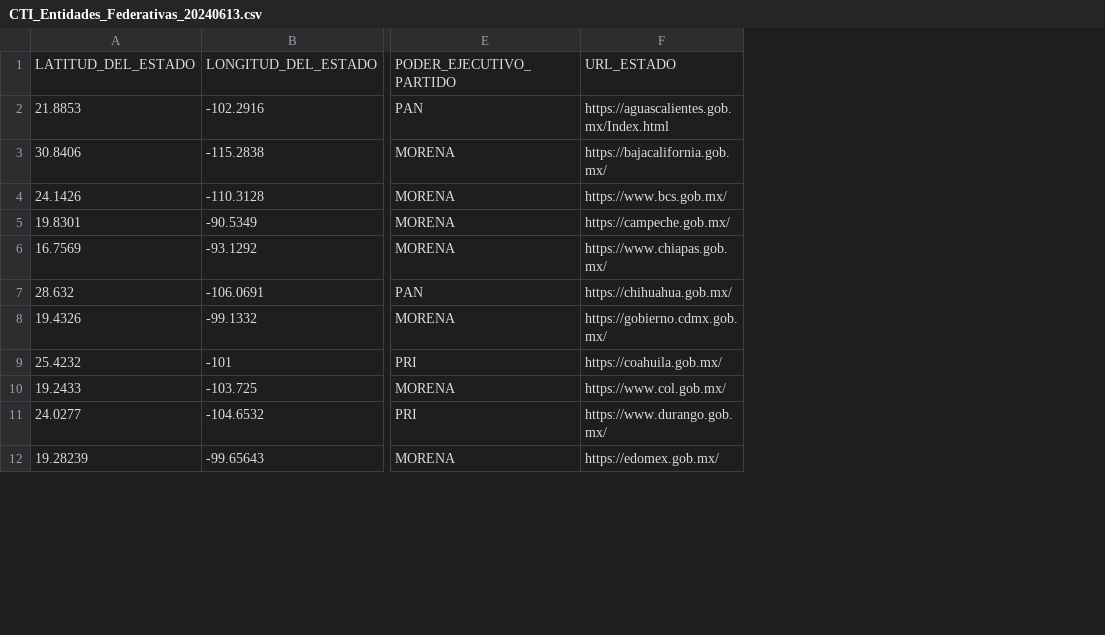
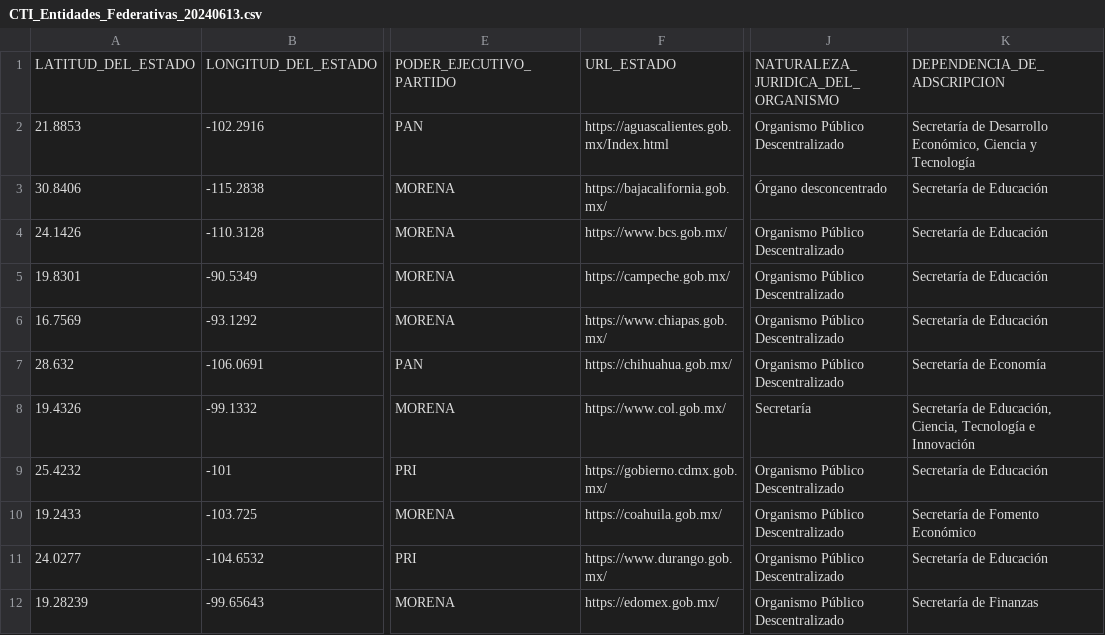
Before and after one commit to drkshy/URC, a CSV file: CTI_Entidades_Federativas_20240613.csv, drawn as a sheet; only a part is shown, gaps mark what is left out; the diff names each change by its address in the sheet, - before the commit and + after, or states it on an @@ line.

```diff
--- a/CTI_Entidades_Federativas_20240613.csv
+++ b/CTI_Entidades_Federativas_20240613.csv
+column J, rows 1-12: NATURALEZA_JURIDICA_DEL_ORGANISMO | Organismo Público Descentralizado | Órgano desconcentrado | Organismo Público Descentralizado | Organismo Público Descentralizado | Organismo Público Descentralizado | Organismo Público Descentralizado | Secretaría | Organismo Público Descentralizado | Organismo Público Descentralizado | Organismo Público Descentralizado | Organismo Público Descentralizado
+column K, rows 1-12: DEPENDENCIA_DE_ADSCRIPCION | Secretaría de Desarrollo Económico, Ciencia y Tecnología | Secretaría de Educación | Secretaría de Educación | Secretaría de Educación | Secretaría de Educación | Secretaría de Economía | Secretaría de Educación, Ciencia, Tecnología e Innovación | Secretaría de Educación | Secretaría de Fomento Económico | Secretaría de Educación | Secretaría de Finanzas
-F8: https://gobierno.cdmx.gob.mx/
+F8: https://www.col.gob.mx/
-F9: https://coahuila.gob.mx/
+F9: https://gobierno.cdmx.gob.mx/
-F10: https://www.col.gob.mx/
+F10: https://coahuila.gob.mx/
```
Also changed, not shown: 3 other files.
